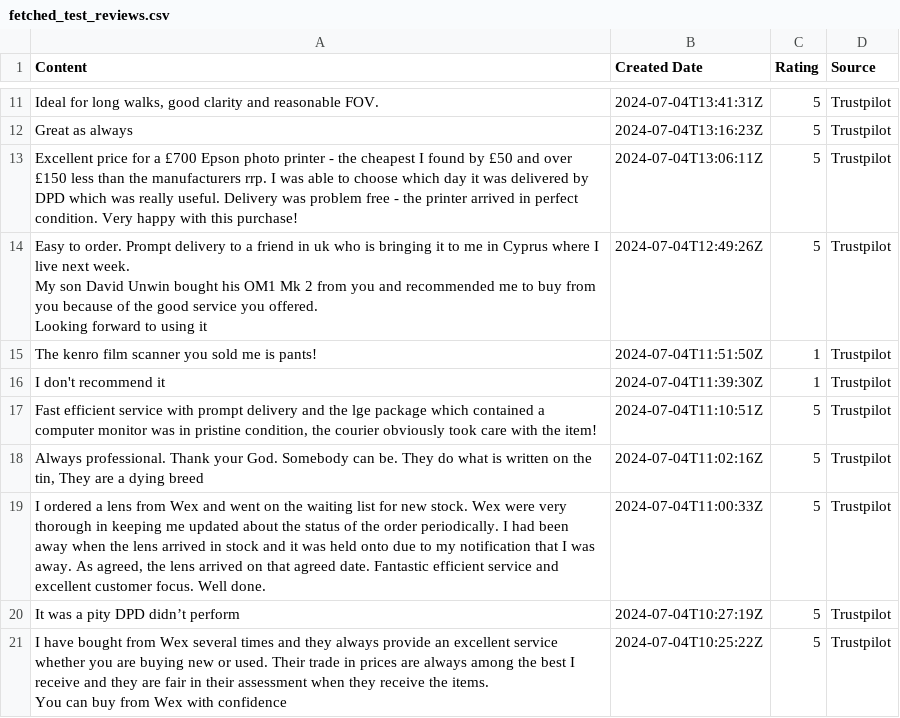
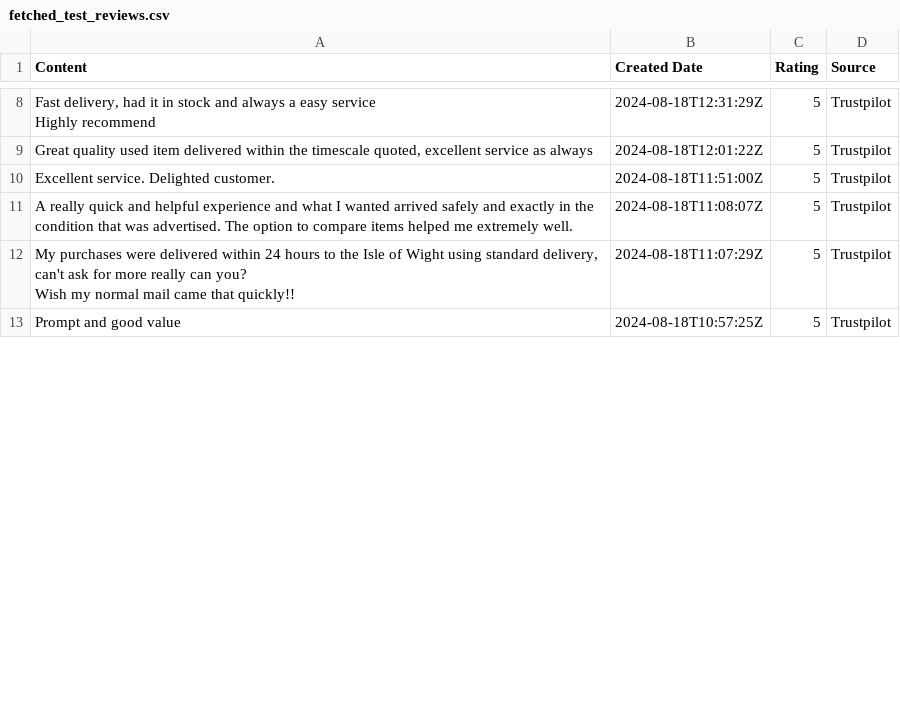
Before and after one commit to amansethuea/WexPhotoVideo, a CSV file: BERT/Model_Train_Data_Files/fetched_test_reviews.csv, drawn as a sheet; only a part is shown, gaps mark what is left out; removed rows and columns are numbered as before the commit, all else as after; ↵ is a line break in a cell; the diff covers the shown part only; the diff names each change by its address in the sheet, - before the commit and + after, or states it on an @@ line.

```diff
--- a/BERT/Model_Train_Data_Files/fetched_test_reviews.csv
+++ b/BERT/Model_Train_Data_Files/fetched_test_reviews.csv
-A8 (Content): Ideal for long walks, good clarity and reasonable FOV.
+A8 (Content): Fast delivery, had it in stock and always a easy service ↵ Highly recommend
-B8 (Created Date): 2024-07-04T13:41:31Z
+B8 (Created Date): 2024-08-18T12:31:29Z
-row 12: Great as always | 2024-07-04T13:16:23Z | 5 | Trustpilot
-row 13: Excellent price for a £700 Epson photo printer - the cheapest I found by £50 and over £150 less than the manufacturers rrp. I was able to choose which day it was delivered by DPD which was really useful. Delivery was problem free - the printer arrived in perfect condition. Very happy with this purchase! | 2024-07-04T13:06:11Z | 5 | Trustpilot
-A9 (Content): Easy to order. Prompt delivery to a friend in uk who is bringing it to me in Cyprus where I live next week. ↵ My son David Unwin bought his OM1 Mk 2 from you and recommended me to buy from you because of the good service you offered. ↵ Looking forward to using it
+A9 (Content): Great quality used item delivered within the timescale quoted, excellent service as always
-B9 (Created Date): 2024-07-04T12:49:26Z
+B9 (Created Date): 2024-08-18T12:01:22Z
-row 15: The kenro film scanner you sold me is pants! | 2024-07-04T11:51:50Z | 1 | Trustpilot
-row 16: I don't recommend it | 2024-07-04T11:39:30Z | 1 | Trustpilot
-A10 (Content): Fast efficient service with prompt delivery and the lge package which contained a computer monitor was in pristine condition, the courier obviously took care with the item!
+A10 (Content): Excellent service. Delighted customer.
-B10 (Created Date): 2024-07-04T11:10:51Z
+B10 (Created Date): 2024-08-18T11:51:00Z
-A11 (Content): Always professional. Thank your God. Somebody can be. They do what is written on the tin, They are a dying breed
+A11 (Content): A really quick and helpful experience and what I wanted arrived safely and exactly in the condition that was advertised. The option to compare items helped me extremely well.
-B11 (Created Date): 2024-07-04T11:02:16Z
+B11 (Created Date): 2024-08-18T11:08:07Z
-A12 (Content): I ordered a lens from Wex and went on the waiting list for new stock. Wex were very thorough in keeping me updated about the status of the order periodically. I had been away when the lens arrived in stock and it was held onto due to my notification that I was away. As agreed, the lens arrived on that agreed date. Fantastic efficient service and excellent customer focus. Well done.
+A12 (Content): My purchases were delivered within 24 hours to the Isle of Wight using standard delivery, can't ask for more really can you? ↵ Wish my normal mail came that quickly!!
-B12 (Created Date): 2024-07-04T11:00:33Z
+B12 (Created Date): 2024-08-18T11:07:29Z
-A13 (Content): It was a pity DPD didn’t perform
+A13 (Content): Prompt and good value
-B13 (Created Date): 2024-07-04T10:27:19Z
+B13 (Created Date): 2024-08-18T10:57:25Z
-row 21: I have bought from Wex several times and they always provide an excellent service whether you are buying new or used. Their trade in prices are always among the best I receive and they are fair in their assessment when they receive the items. ↵ You can buy from Wex with confidence | 2024-07-04T10:25:22Z | 5 | Trustpilot
```
Also changed, not shown: 6 added rows, 9 removed rows and 64 edited cells elsewhere in this file, BERT/Data_Files/trustpilot_all_reviews_api.csv, BERT/Model_Train_Data_Files/bert_predictions_issues_with_reason.csv, 4 other files.
